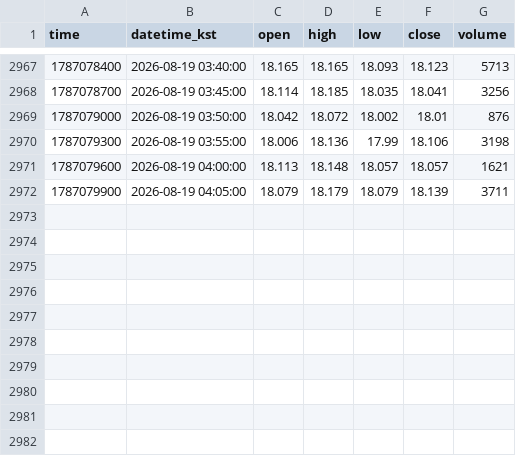
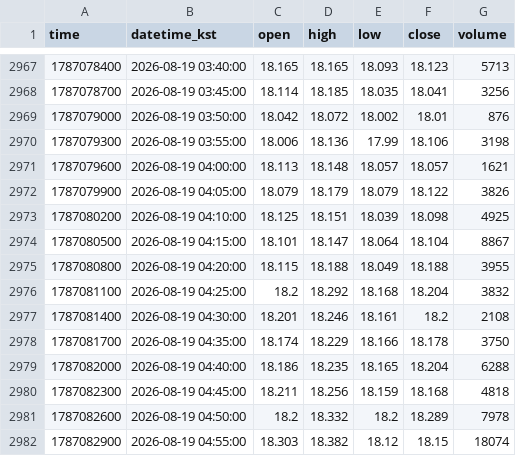
Before and after one commit to akfkajrmf1-debug/koru-data, a CSV file: data/KORUUSDT_5.csv, drawn as a sheet; only a part is shown, gaps mark what is left out.

```diff
--- a/data/KORUUSDT_5.csv
+++ b/data/KORUUSDT_5.csv
@@ -2971,2 +2971,12 @@ time,datetime_kst,open,high,low,close,volume
 1787079600,2026-08-19 04:00:00,18.113,18.148,18.057,18.057,1621
-1787079900,2026-08-19 04:05:00,18.079,18.179,18.079,18.139,3711
+1787079900,2026-08-19 04:05:00,18.079,18.179,18.079,18.122,3826
+1787080200,2026-08-19 04:10:00,18.125,18.151,18.039,18.098,4925
+1787080500,2026-08-19 04:15:00,18.101,18.147,18.064,18.104,8867
+1787080800,2026-08-19 04:20:00,18.115,18.188,18.049,18.188,3955
+1787081100,2026-08-19 04:25:00,18.2,18.292,18.168,18.204,3832
+1787081400,2026-08-19 04:30:00,18.201,18.246,18.161,18.2,2108
+1787081700,2026-08-19 04:35:00,18.174,18.229,18.166,18.178,3750
+1787082000,2026-08-19 04:40:00,18.186,18.235,18.165,18.204,6288
+1787082300,2026-08-19 04:45:00,18.211,18.256,18.159,18.168,4818
+1787082600,2026-08-19 04:50:00,18.2,18.332,18.2,18.289,7978
+1787082900,2026-08-19 04:55:00,18.303,18.382,18.12,18.15,18074
```
Also changed, not shown: data/KORUUSDT_15.csv, data/KORUUSDT_240.csv, 8 other files.
